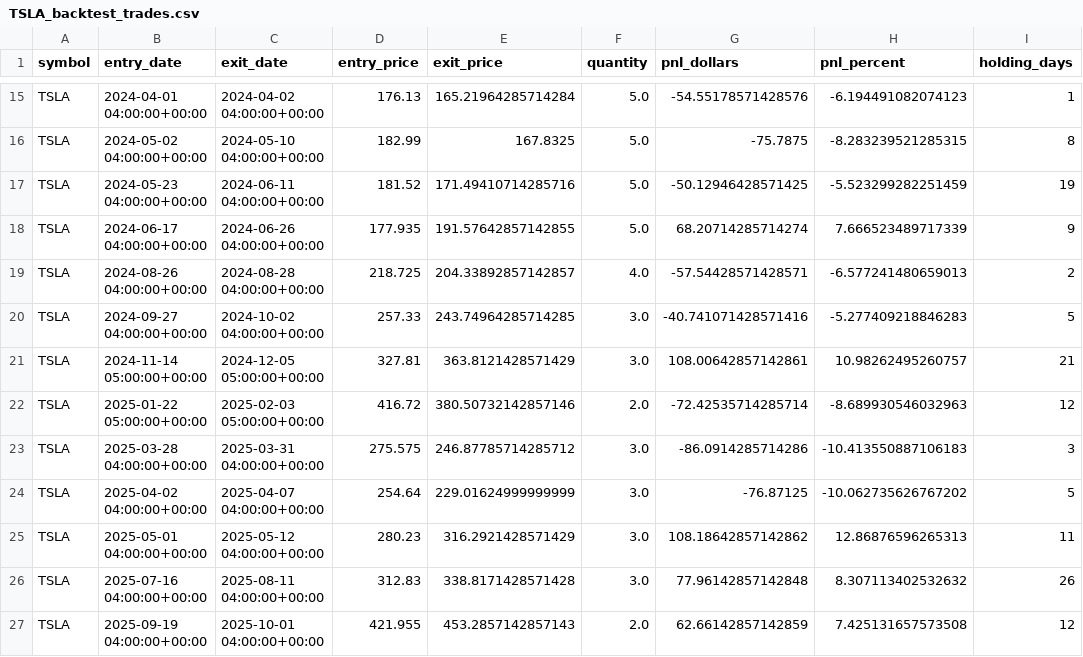
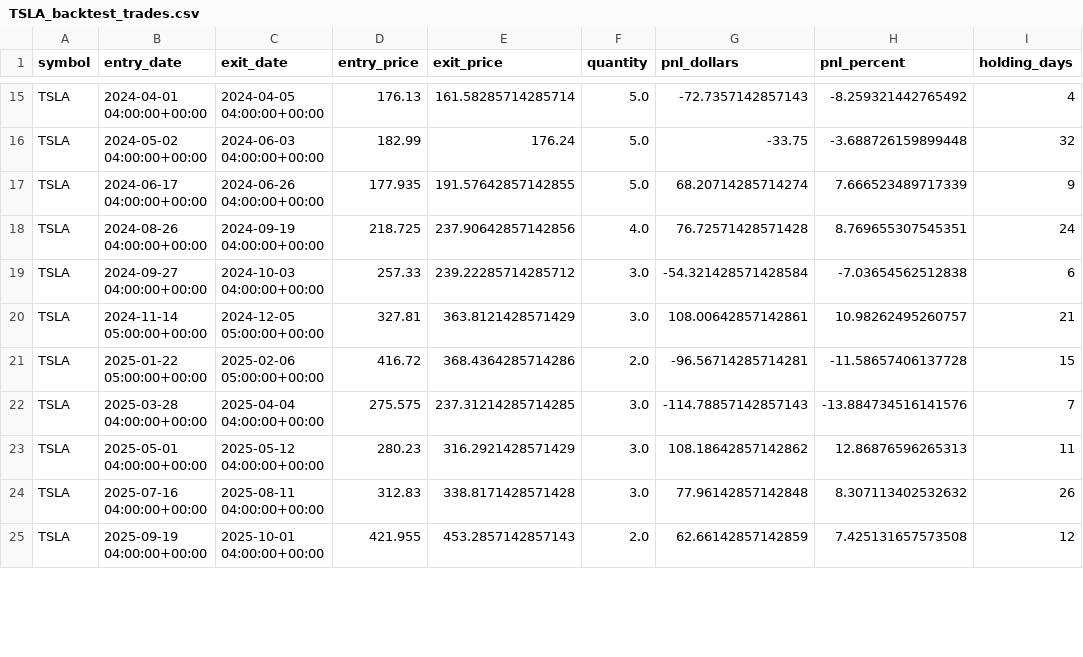
Before and after one commit to rwaters73/ai-trader, a CSV file: data/TSLA_backtest_trades.csv, drawn as a sheet; only a part is shown, gaps mark what is left out; removed rows and columns are numbered as before the commit, all else as after; the diff covers the shown part only; the diff names each change by its address in the sheet, - before the commit and + after, or states it on an @@ line.

```diff
--- a/data/TSLA_backtest_trades.csv
+++ b/data/TSLA_backtest_trades.csv
-C15 (exit_date): 2024-04-02 04:00:00+00:00
+C15 (exit_date): 2024-04-05 04:00:00+00:00
-E15 (exit_price): 165.21964285714284
+E15 (exit_price): 161.58285714285714
-G15 (pnl_dollars): -54.55178571428576
+G15 (pnl_dollars): -72.7357142857143
-H15 (pnl_percent): -6.194491082074123
+H15 (pnl_percent): -8.259321442765492
-I15 (holding_days): 1
+I15 (holding_days): 4
-C16 (exit_date): 2024-05-10 04:00:00+00:00
+C16 (exit_date): 2024-06-03 04:00:00+00:00
-E16 (exit_price): 167.8325
+E16 (exit_price): 176.24
-G16 (pnl_dollars): -75.7875
+G16 (pnl_dollars): -33.75
-H16 (pnl_percent): -8.283239521285315
+H16 (pnl_percent): -3.688726159899448
-I16 (holding_days): 8
+I16 (holding_days): 32
-row 17: TSLA | 2024-05-23 04:00:00+00:00 | 2024-06-11 04:00:00+00:00 | 181.52 | 171.49410714285716 | 5.0 | -50.12946428571425 | -5.523299282251459 | 19
-C18 (exit_date): 2024-08-28 04:00:00+00:00
+C18 (exit_date): 2024-09-19 04:00:00+00:00
-E18 (exit_price): 204.33892857142857
+E18 (exit_price): 237.90642857142856
-G18 (pnl_dollars): -57.54428571428571
+G18 (pnl_dollars): 76.72571428571428
-H18 (pnl_percent): -6.577241480659013
+H18 (pnl_percent): 8.769655307545351
-I18 (holding_days): 2
+I18 (holding_days): 24
-C19 (exit_date): 2024-10-02 04:00:00+00:00
+C19 (exit_date): 2024-10-03 04:00:00+00:00
-E19 (exit_price): 243.74964285714285
+E19 (exit_price): 239.22285714285712
-G19 (pnl_dollars): -40.741071428571416
+G19 (pnl_dollars): -54.321428571428584
-H19 (pnl_percent): -5.277409218846283
+H19 (pnl_percent): -7.03654562512838
-I19 (holding_days): 5
+I19 (holding_days): 6
-C21 (exit_date): 2025-02-03 05:00:00+00:00
+C21 (exit_date): 2025-02-06 05:00:00+00:00
-E21 (exit_price): 380.50732142857146
+E21 (exit_price): 368.4364285714286
-G21 (pnl_dollars): -72.42535714285714
+G21 (pnl_dollars): -96.56714285714281
-H21 (pnl_percent): -8.689930546032963
+H21 (pnl_percent): -11.58657406137728
-I21 (holding_days): 12
+I21 (holding_days): 15
-C22 (exit_date): 2025-03-31 04:00:00+00:00
+C22 (exit_date): 2025-04-04 04:00:00+00:00
-E22 (exit_price): 246.87785714285712
+E22 (exit_price): 237.31214285714285
-G22 (pnl_dollars): -86.0914285714286
+G22 (pnl_dollars): -114.78857142857143
-H22 (pnl_percent): -10.413550887106183
+H22 (pnl_percent): -13.884734516141576
-I22 (holding_days): 3
+I22 (holding_days): 7
-row 24: TSLA | 2025-04-02 04:00:00+00:00 | 2025-04-07 04:00:00+00:00 | 254.64 | 229.01624999999999 | 3.0 | -76.87125 | -10.062735626767202 | 5
```
Also changed, not shown: 32 edited cells elsewhere in this file, data/ATON_backtest_trades.csv, 2 other files.
